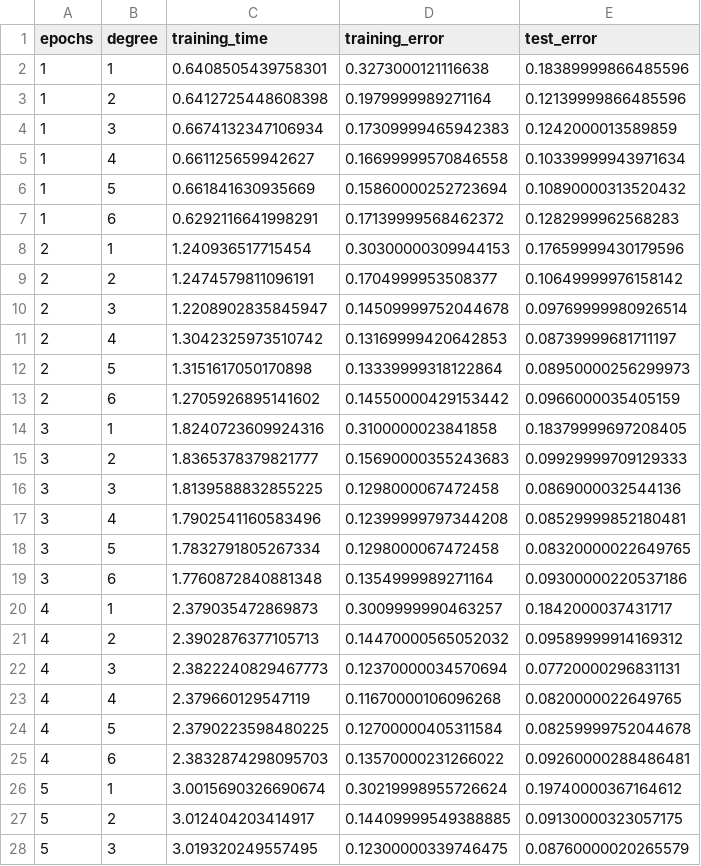
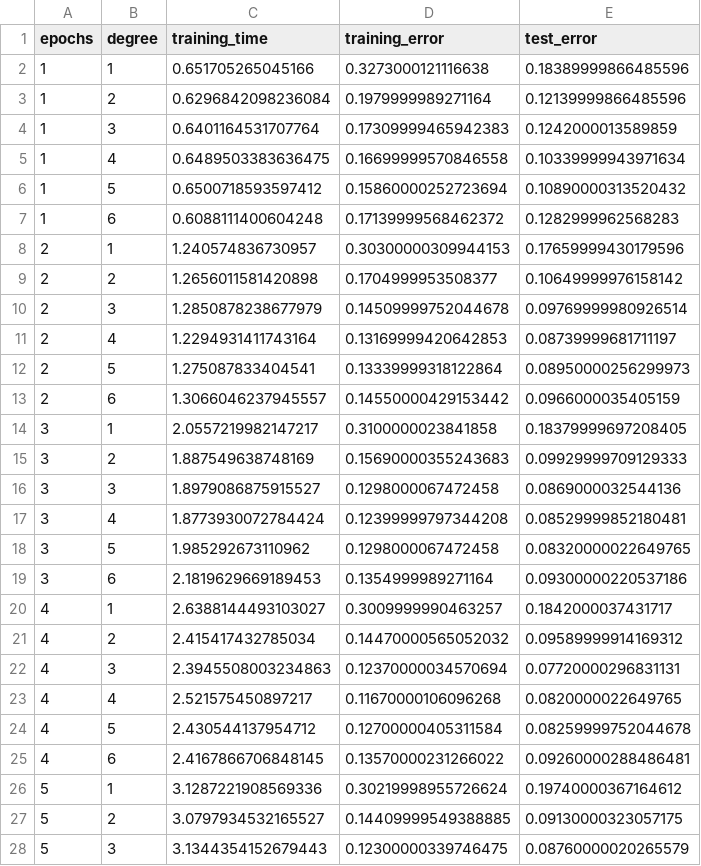
Before and after one commit to lfoscari/kernel-mnist, a CSV file: results/1500-kmmkp.csv, drawn as a sheet; only a part is shown; the diff covers the shown part only.

```diff
--- a/results/1500-kmmkp.csv
+++ b/results/1500-kmmkp.csv
@@ -1,28 +1,28 @@
 epochs,degree,training_time,training_error,test_error
-1,1,0.6408505439758301,0.3273000121116638,0.18389999866485596
-1,2,0.6412725448608398,0.1979999989271164,0.12139999866485596
-1,3,0.6674132347106934,0.17309999465942383,0.1242000013589859
-1,4,0.661125659942627,0.16699999570846558,0.10339999943971634
-1,5,0.661841630935669,0.15860000252723694,0.10890000313520432
-1,6,0.6292116641998291,0.17139999568462372,0.1282999962568283
-2,1,1.240936517715454,0.30300000309944153,0.17659999430179596
-2,2,1.2474579811096191,0.1704999953508377,0.10649999976158142
-2,3,1.2208902835845947,0.14509999752044678,0.09769999980926514
-2,4,1.3042325973510742,0.13169999420642853,0.08739999681711197
-2,5,1.3151617050170898,0.13339999318122864,0.08950000256299973
-2,6,1.2705926895141602,0.14550000429153442,0.0966000035405159
-3,1,1.8240723609924316,0.3100000023841858,0.18379999697208405
-3,2,1.8365378379821777,0.15690000355243683,0.09929999709129333
-3,3,1.8139588832855225,0.1298000067472458,0.0869000032544136
-3,4,1.7902541160583496,0.12399999797344208,0.08529999852180481
-3,5,1.7832791805267334,0.1298000067472458,0.08320000022649765
-3,6,1.7760872840881348,0.1354999989271164,0.09300000220537186
-4,1,2.379035472869873,0.3009999990463257,0.1842000037431717
-4,2,2.3902876377105713,0.14470000565052032,0.09589999914169312
-4,3,2.3822240829467773,0.12370000034570694,0.07720000296831131
-4,4,2.379660129547119,0.11670000106096268,0.0820000022649765
-4,5,2.3790223598480225,0.12700000405311584,0.08259999752044678
-4,6,2.3832874298095703,0.13570000231266022,0.09260000288486481
-5,1,3.0015690326690674,0.30219998955726624,0.19740000367164612
-5,2,3.012404203414917,0.14409999549388885,0.09130000323057175
-5,3,3.019320249557495,0.12300000339746475,0.08760000020265579
+1,1,0.651705265045166,0.3273000121116638,0.18389999866485596
+1,2,0.6296842098236084,0.1979999989271164,0.12139999866485596
+1,3,0.6401164531707764,0.17309999465942383,0.1242000013589859
+1,4,0.6489503383636475,0.16699999570846558,0.10339999943971634
+1,5,0.6500718593597412,0.15860000252723694,0.10890000313520432
+1,6,0.6088111400604248,0.17139999568462372,0.1282999962568283
+2,1,1.240574836730957,0.30300000309944153,0.17659999430179596
+2,2,1.2656011581420898,0.1704999953508377,0.10649999976158142
+2,3,1.2850878238677979,0.14509999752044678,0.09769999980926514
+2,4,1.2294931411743164,0.13169999420642853,0.08739999681711197
+2,5,1.275087833404541,0.13339999318122864,0.08950000256299973
+2,6,1.3066046237945557,0.14550000429153442,0.0966000035405159
+3,1,2.0557219982147217,0.3100000023841858,0.18379999697208405
+3,2,1.887549638748169,0.15690000355243683,0.09929999709129333
+3,3,1.8979086875915527,0.1298000067472458,0.0869000032544136
+3,4,1.8773930072784424,0.12399999797344208,0.08529999852180481
+3,5,1.985292673110962,0.1298000067472458,0.08320000022649765
+3,6,2.1819629669189453,0.1354999989271164,0.09300000220537186
+4,1,2.6388144493103027,0.3009999990463257,0.1842000037431717
+4,2,2.415417432785034,0.14470000565052032,0.09589999914169312
+4,3,2.3945508003234863,0.12370000034570694,0.07720000296831131
+4,4,2.521575450897217,0.11670000106096268,0.0820000022649765
+4,5,2.430544137954712,0.12700000405311584,0.08259999752044678
+4,6,2.4167866706848145,0.13570000231266022,0.09260000288486481
+5,1,3.1287221908569336,0.30219998955726624,0.19740000367164612
+5,2,3.0797934532165527,0.14409999549388885,0.09130000323057175
+5,3,3.1344354152679443,0.12300000339746475,0.08760000020265579
```
Also changed, not shown: 33 edited cells elsewhere in this file, results/1000-kmmkp.csv, results/200-kmmkp.csv, 4 other files.
